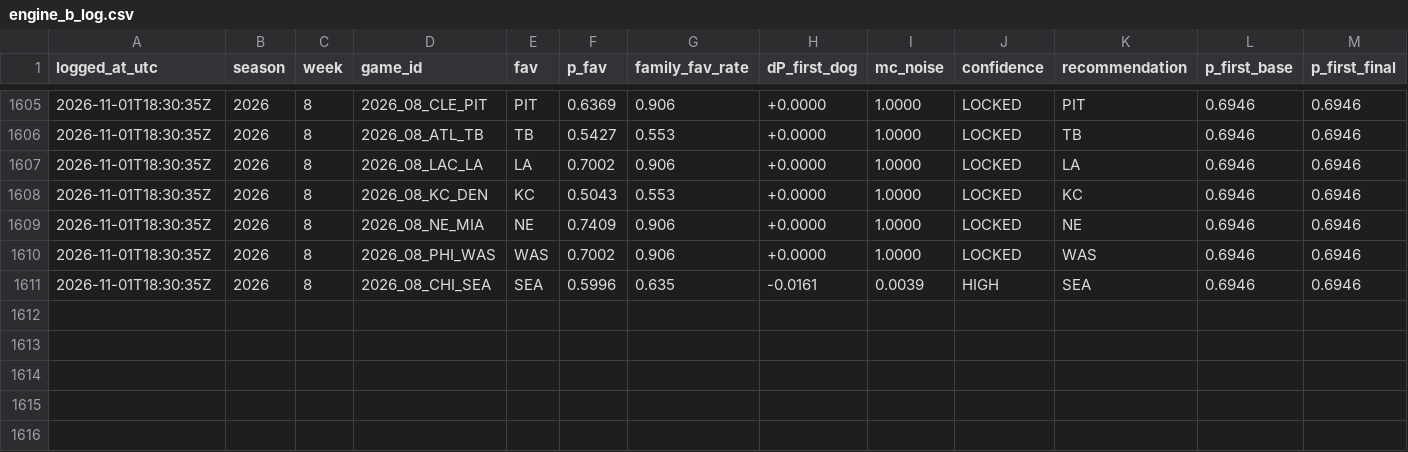
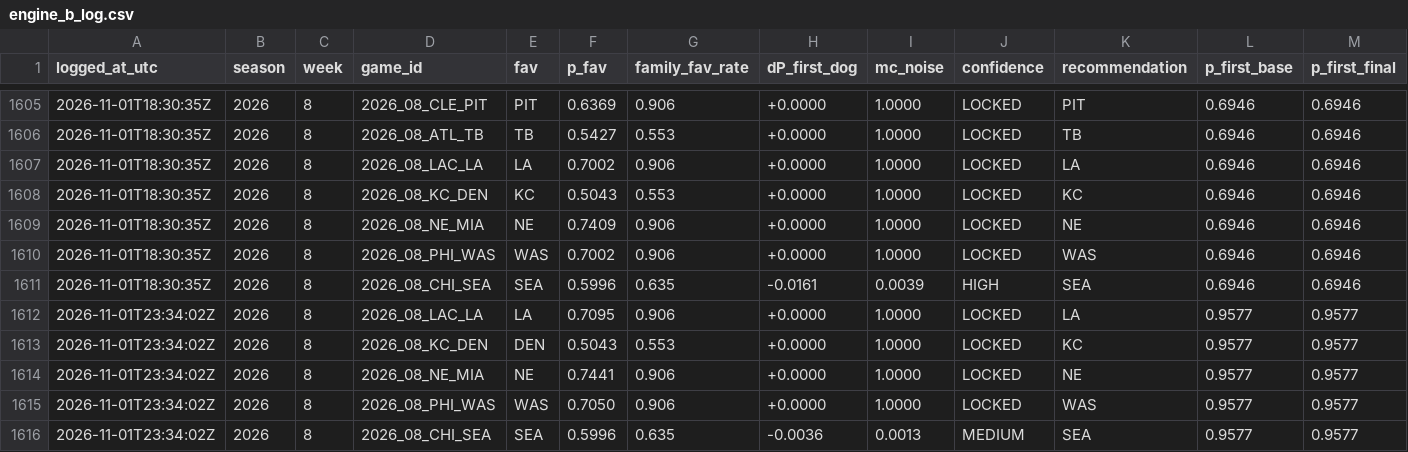
Before and after one commit to taipan0319-byte/brauns-pickem, a CSV file: engine_b_log.csv, drawn as a sheet; only a part is shown, gaps mark what is left out; rows hold the shown columns only; the diff names each change by its address in the sheet, - before the commit and + after, or states it on an @@ line.

```diff
--- a/engine_b_log.csv
+++ b/engine_b_log.csv
+row 1612: 2026-11-01T23:34:02Z | 2026 | 8 | 2026_08_LAC_LA | LA | 0.7095 | 0.906 | +0.0000 | 1.0000 | LOCKED | LA | 0.9577 | 0.9577
+row 1613: 2026-11-01T23:34:02Z | 2026 | 8 | 2026_08_KC_DEN | DEN | 0.5043 | 0.553 | +0.0000 | 1.0000 | LOCKED | KC | 0.9577 | 0.9577
+row 1614: 2026-11-01T23:34:02Z | 2026 | 8 | 2026_08_NE_MIA | NE | 0.7441 | 0.906 | +0.0000 | 1.0000 | LOCKED | NE | 0.9577 | 0.9577
+row 1615: 2026-11-01T23:34:02Z | 2026 | 8 | 2026_08_PHI_WAS | WAS | 0.7050 | 0.906 | +0.0000 | 1.0000 | LOCKED | WAS | 0.9577 | 0.9577
+row 1616: 2026-11-01T23:34:02Z | 2026 | 8 | 2026_08_CHI_SEA | SEA | 0.5996 | 0.635 | -0.0036 | 0.0013 | MEDIUM | SEA | 0.9577 | 0.9577
```
Also changed, not shown: predictions_log.csv, 2 other files.
